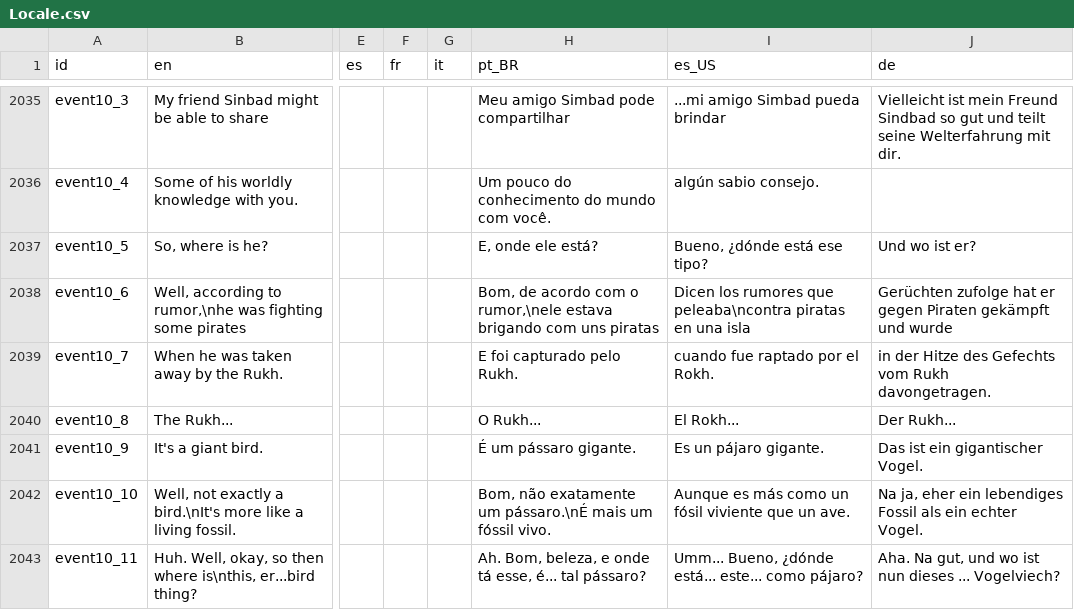
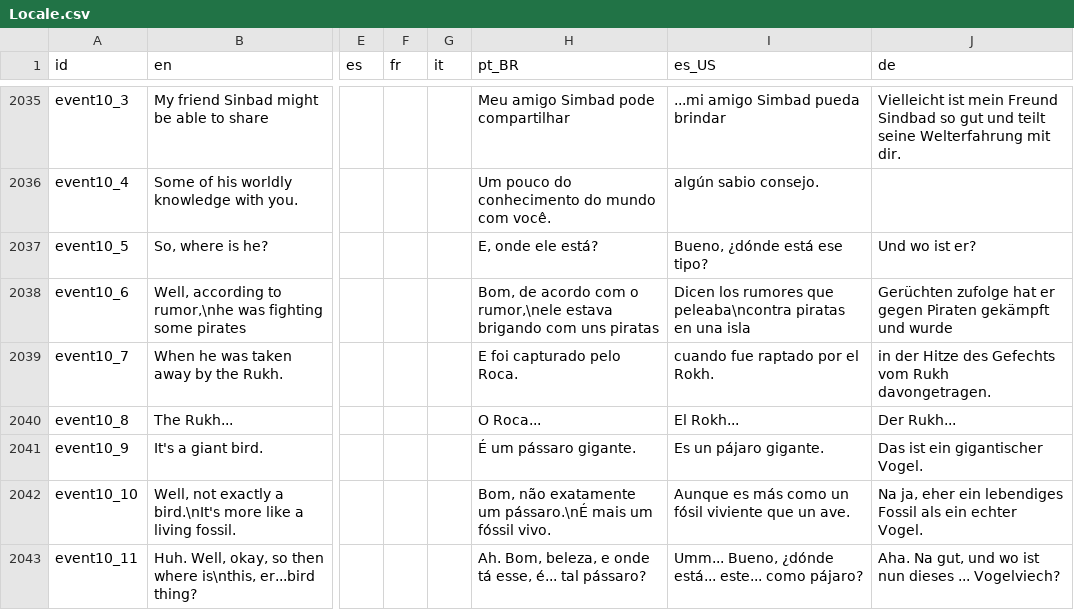
Before and after one commit to Player124413/project-reignition, a CSV file: Project/locale/Locale.csv, drawn as a sheet; only a part is shown, gaps mark what is left out; the diff covers the shown part only; the diff names each change by its address in the sheet, - before the commit and + after, or states it on an @@ line.

```diff
--- a/Project/locale/Locale.csv
+++ b/Project/locale/Locale.csv
-H2039 (pt_BR): E foi capturado pelo Rukh.
+H2039 (pt_BR): E foi capturado pelo Roca.
-H2040 (pt_BR): O Rukh...
+H2040 (pt_BR): O Roca...
```
Also changed, not shown: 77 edited cells elsewhere in this file, 2 other files.
